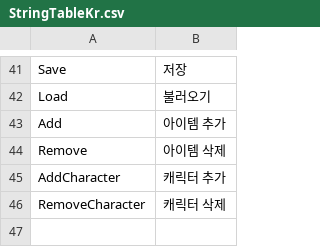
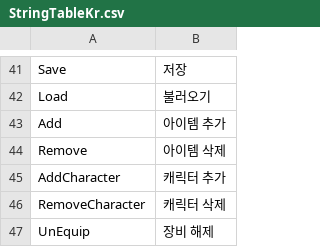
Before and after one commit to Devel-Rocket-ClassRoom/unity-file-ui-study-Miniro9322, a CSV file: Assets/Resources/DataTables/StringTableKr.csv, drawn as a sheet; only a part is shown, gaps mark what is left out.

```diff
--- a/Assets/Resources/DataTables/StringTableKr.csv
+++ b/Assets/Resources/DataTables/StringTableKr.csv
@@ -46 +46,2 @@ AddCharacter,캐릭터 추가
 RemoveCharacter,캐릭터 삭제
+UnEquip,장비 해제
```
Also changed, not shown: Assets/Resources/DataTables/StringTableEn.csv, Assets/Resources/DataTables/StringTableJp.csv, 6 other files.
